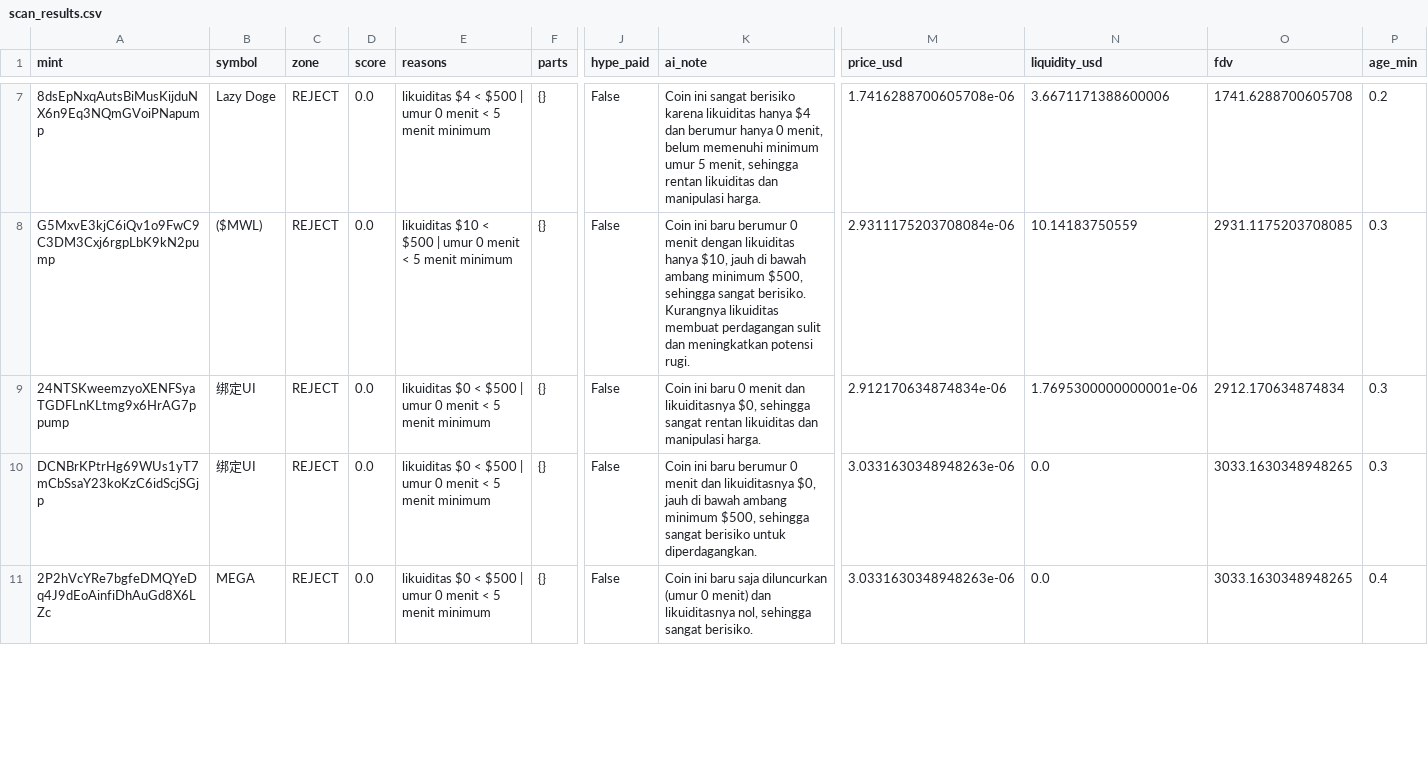
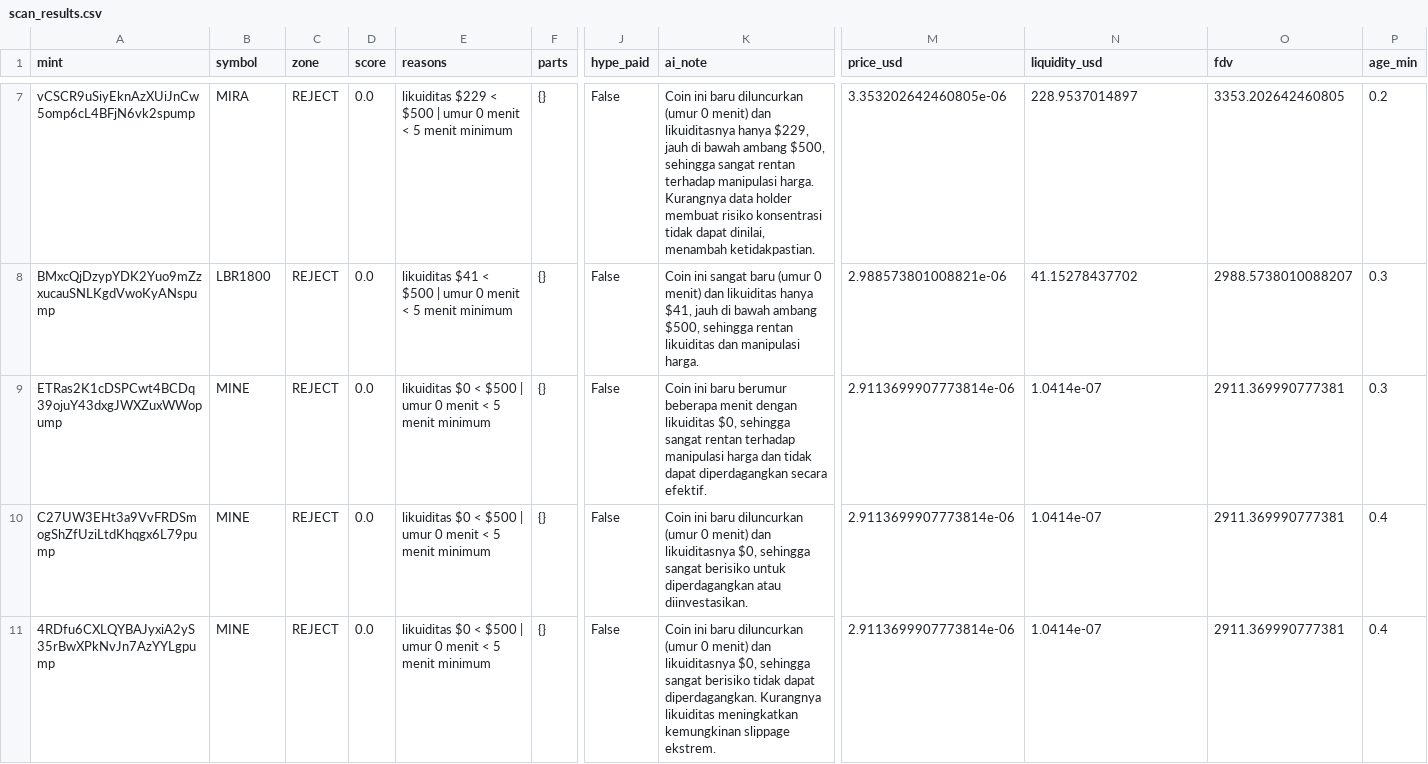
Before and after one commit to muhammadekonugroho4-spec/MEME-COIN-RADAR, a CSV file: data/daily/2026-10-18/scan_results.csv, drawn as a sheet; only a part is shown, gaps mark what is left out; the diff covers the shown part only; the diff names each change by its address in the sheet, - before the commit and + after, or states it on an @@ line.

Commit message:
data: scan 2026-10-18-12:30

```diff
--- a/data/daily/2026-10-18/scan_results.csv
+++ b/data/daily/2026-10-18/scan_results.csv
-A7 (mint): 8dsEpNxqAutsBiMusKijduNX6n9Eq3NQmGVoiPNapump
+A7 (mint): vCSCR9uSiyEknAzXUiJnCw5omp6cL4BFjN6vk2spump
-B7 (symbol): Lazy Doge
+B7 (symbol): MIRA
-E7 (reasons): likuiditas $4 < $500…
+E7 (reasons): likuiditas $229 < $500…
-K7 (ai_note): Coin ini sangat berisiko karena likuiditas hanya $4 dan berumur hanya 0 menit, belum memenuhi minimum umur 5 menit, sehingga rentan likuiditas dan manipulasi harga.
+K7 (ai_note): Coin ini baru diluncurkan (umur 0 menit) dan likuiditasnya hanya $229, jauh di bawah ambang $500, sehingga sangat rentan terhadap manipulasi harga. Kurangnya data holder membuat risiko konsentrasi tidak dapat dinilai, menambah ketidakpastian.
-M7 (price_usd): 1.7416288700605708e-06
+M7 (price_usd): 3.353202642460805e-06
-N7 (liquidity_usd): 3.6671171388600006
+N7 (liquidity_usd): 228.9537014897
-O7 (fdv): 1741.6288700605708
+O7 (fdv): 3353.202642460805
-A8 (mint): G5MxvE3kjC6iQv1o9FwC9C3DM3Cxj6rgpLbK9kN2pump
+A8 (mint): BMxcQjDzypYDK2Yuo9mZzxucauSNLKgdVwoKyANspump
-B8 (symbol): ($MWL)
+B8 (symbol): LBR1800
-E8 (reasons): likuiditas $10 < $500…
+E8 (reasons): likuiditas $41 < $500…
-K8 (ai_note): Coin ini baru berumur 0 menit dengan likuiditas hanya $10, jauh di bawah ambang minimum $500, sehingga sangat berisiko. Kurangnya likuiditas membuat perdagangan sulit dan meningkatkan potensi rugi.
+K8 (ai_note): Coin ini sangat baru (umur 0 menit) dan likuiditas hanya $41, jauh di bawah ambang $500, sehingga rentan likuiditas dan manipulasi harga.
-M8 (price_usd): 2.9311175203708084e-06
+M8 (price_usd): 2.988573801008821e-06
-N8 (liquidity_usd): 10.14183750559
+N8 (liquidity_usd): 41.15278437702
-O8 (fdv): 2931.1175203708085
+O8 (fdv): 2988.5738010088207
-A9 (mint): 24NTSKweemzyoXENFSyaTGDFLnKLtmg9x6HrAG7ppump
+A9 (mint): ETRas2K1cDSPCwt4BCDq39ojuY43dxgJWXZuxWWopump
-B9:B10 (symbol): 绑定UI
+B9:B10 (symbol): MINE
-K9 (ai_note): …ini baru 0 menit dan likuiditasnya $0, sehingga sangat rentan likuiditas dan manipulasi harga.
+K9 (ai_note): …ini baru berumur beberapa menit dengan likuiditas $0, sehingga sangat rentan terhadap manipulasi harga dan tidak dapat diperdagangkan secara efektif.
-M9 (price_usd): 2.912170634874834e-06
+M9 (price_usd): 2.9113699907773814e-06
-N9 (liquidity_usd): 1.7695300000000001e-06
+N9 (liquidity_usd): 1.0414e-07
-O9 (fdv): 2912.170634874834
+O9 (fdv): 2911.369990777381
-A10 (mint): DCNBrKPtrHg69WUs1yT7mCbSsaY23koKzC6idScjSGjp
+A10 (mint): C27UW3EHt3a9VvFRDSmogShZfUziLtdKhqgx6L79pump
-K10 (ai_note): …ini baru berumur 0 menit dan likuiditasnya $0, jauh di bawah ambang minimum $500, sehingga sangat berisiko untuk diperdagangkan.
+K10 (ai_note): …ini baru diluncurkan (umur 0 menit) dan likuiditasnya $0, sehingga sangat berisiko untuk diperdagangkan atau diinvestasikan.
-M10:M11 (price_usd): 3.0331630348948263e-06
+M10:M11 (price_usd): 2.9113699907773814e-06
-N10:N11 (liquidity_usd): 0.0
+N10:N11 (liquidity_usd): 1.0414e-07
-O10:O11 (fdv): 3033.1630348948265
+O10:O11 (fdv): 2911.369990777381
-P10 (age_min): 0.3
+P10 (age_min): 0.4
-A11 (mint): 2P2hVcYRe7bgfeDMQYeDq4J9dEoAinfiDhAuGd8X6LZc
+A11 (mint): 4RDfu6CXLQYBAJyxiA2yS35rBwXPkNvJn7AzYYLgpump
-B11 (symbol): MEGA
+B11 (symbol): MINE
-K11 (ai_note): …ini baru saja diluncurkan (umur 0 menit) dan likuiditasnya nol, sehingga sangat berisiko.
+K11 (ai_note): …ini baru diluncurkan (umur 0 menit) dan likuiditasnya $0, sehingga sangat berisiko tidak dapat diperdagangkan. Kurangnya likuiditas meningkatkan kemungkinan slippage ekstrem.
```
Also changed, not shown: 3 added rows and 42 edited cells elsewhere in this file, 1 other file.
